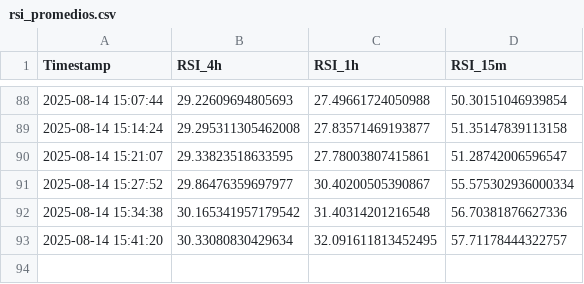
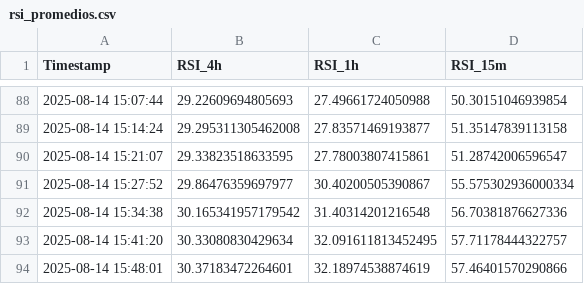
Before and after one commit to felix-zamu/mi_repo_rsi, a CSV file: rsi_promedios.csv, drawn as a sheet; only a part is shown, gaps mark what is left out.

```diff
--- a/rsi_promedios.csv
+++ b/rsi_promedios.csv
@@ -93 +93,2 @@ Timestamp,RSI_4h,RSI_1h,RSI_15m
 2025-08-14 15:41:20,30.33080830429634,32.091611813452495,57.71178444322757
+2025-08-14 15:48:01,30.37183472264601,32.18974538874619,57.46401570290866
```
Also changed, not shown: 2 other files.
